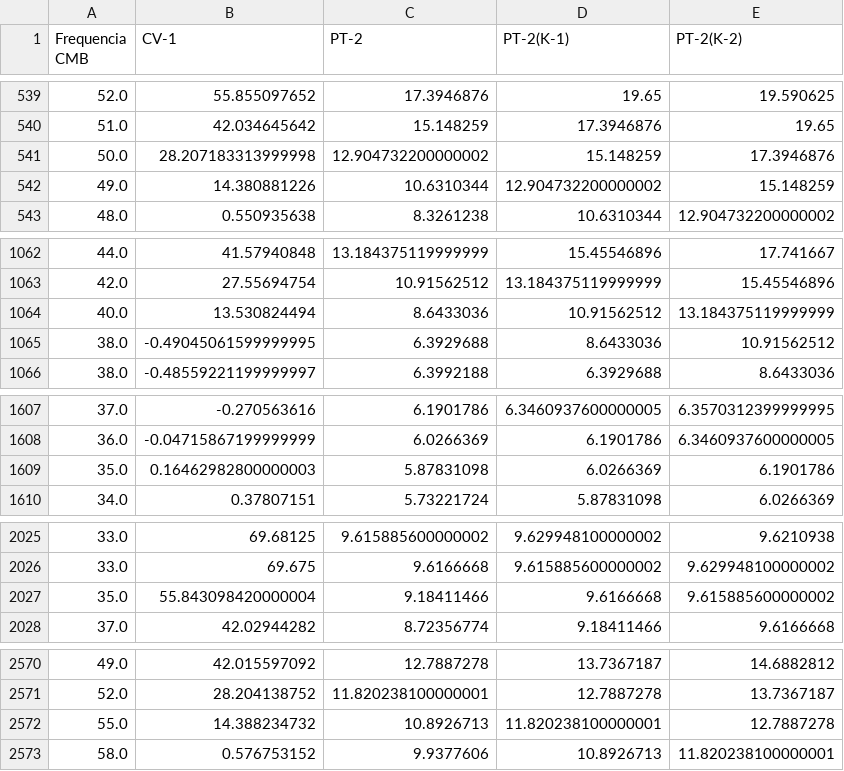
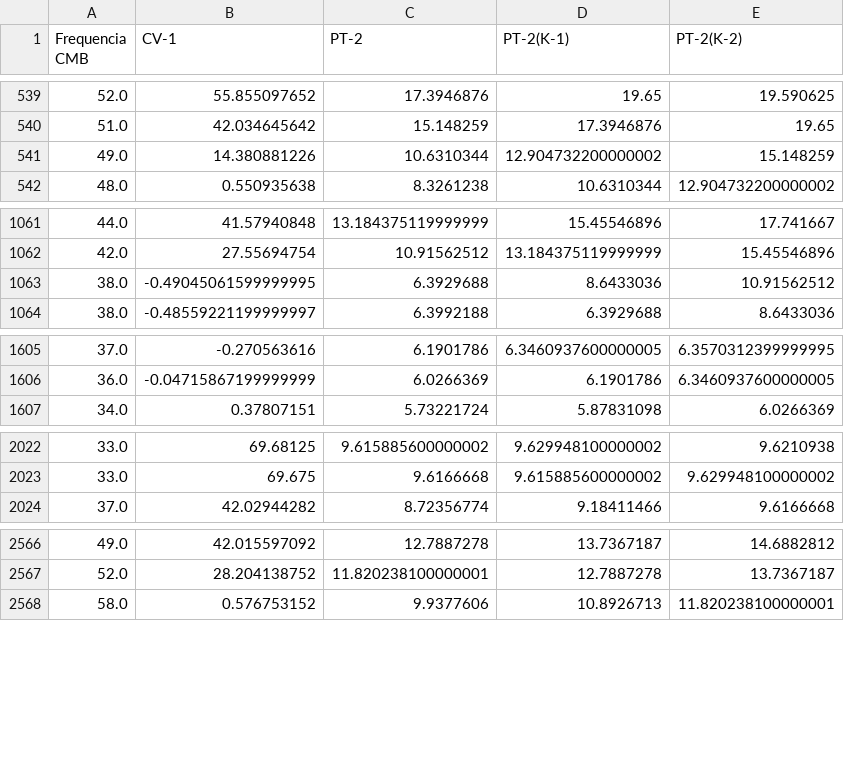
Before and after one commit to Miguel-mmf/smart-automation, a CSV file: ava02/pt2/data/1s/test_data.csv, drawn as a sheet; only a part is shown, gaps mark what is left out; the diff names each change by its address in the sheet, - before the commit and + after, or states it on an @@ line.

```diff
--- a/ava02/pt2/data/1s/test_data.csv
+++ b/ava02/pt2/data/1s/test_data.csv
-row 541: 50.0 | 28.207183313999998 | 12.904732200000002 | 15.148259 | 17.3946876
-row 1064: 40.0 | 13.530824494 | 8.6433036 | 10.91562512 | 13.184375119999999
-row 1609: 35.0 | 0.16462982800000003 | 5.87831098 | 6.0266369 | 6.1901786
-row 2027: 35.0 | 55.843098420000004 | 9.18411466 | 9.6166668 | 9.615885600000002
-row 2572: 55.0 | 14.388234732 | 10.8926713 | 11.820238100000001 | 12.7887278
```
Also changed, not shown: ava02/pt2/data/1s/train_data.csv, 3 other files.
